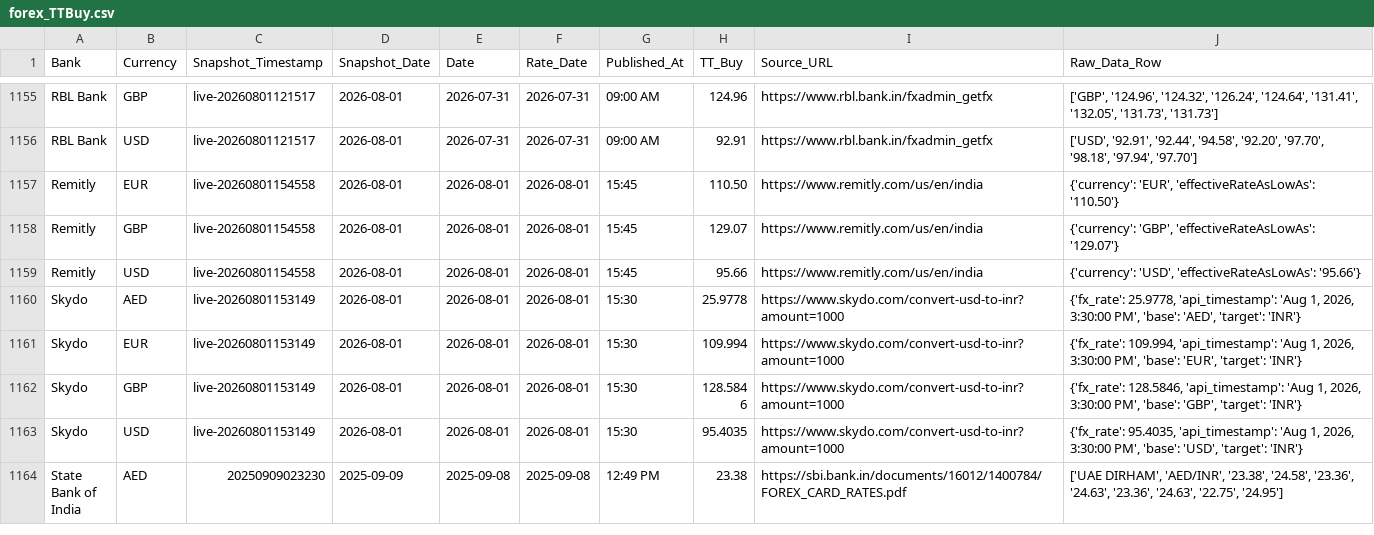
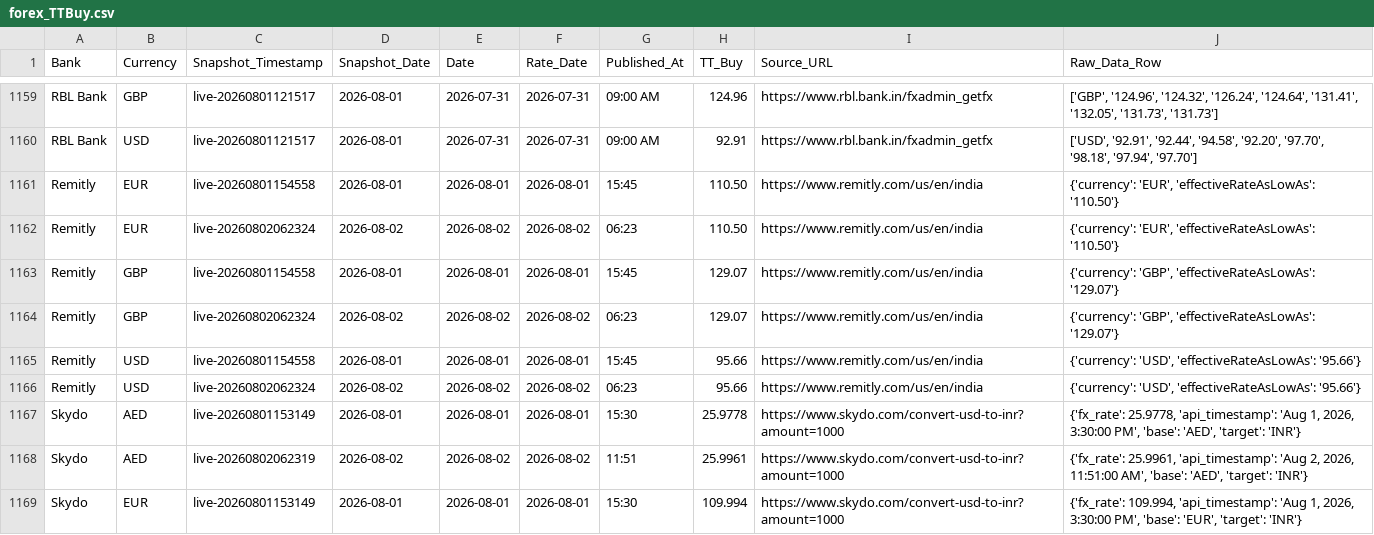
Before and after one commit to RakshithNM/ttbuy-dashboard, a CSV file: data/forex_TTBuy.csv, drawn as a sheet; only a part is shown, gaps mark what is left out; the shorter side is filled out with more unchanged rows; the diff covers the shown part only.

```diff
--- a/data/forex_TTBuy.csv
+++ b/data/forex_TTBuy.csv
@@ -1157,5 +1161,9 @@ RBL Bank,USD,live-20260801121517,2026-08-01,2026-07-31,2026-07-31,09:00 AM,92.91
 Remitly,EUR,live-20260801154558,2026-08-01,2026-08-01,2026-08-01,15:45,110.50,https://www.remitly.com/us/en/india,"{'currency': 'EUR', 'effectiveRateAsLowAs': '110.50'}"
+Remitly,EUR,live-20260802062324,2026-08-02,2026-08-02,2026-08-02,06:23,110.50,https://www.remitly.com/us/en/india,"{'currency': 'EUR', 'effectiveRateAsLowAs': '110.50'}"
 Remitly,GBP,live-20260801154558,2026-08-01,2026-08-01,2026-08-01,15:45,129.07,https://www.remitly.com/us/en/india,"{'currency': 'GBP', 'effectiveRateAsLowAs': '129.07'}"
+Remitly,GBP,live-20260802062324,2026-08-02,2026-08-02,2026-08-02,06:23,129.07,https://www.remitly.com/us/en/india,"{'currency': 'GBP', 'effectiveRateAsLowAs': '129.07'}"
 Remitly,USD,live-20260801154558,2026-08-01,2026-08-01,2026-08-01,15:45,95.66,https://www.remitly.com/us/en/india,"{'currency': 'USD', 'effectiveRateAsLowAs': '95.66'}"
+Remitly,USD,live-20260802062324,2026-08-02,2026-08-02,2026-08-02,06:23,95.66,https://www.remitly.com/us/en/india,"{'currency': 'USD', 'effectiveRateAsLowAs': '95.66'}"
 Skydo,AED,live-20260801153149,2026-08-01,2026-08-01,2026-08-01,15:30,25.9778,https://www.skydo.com/convert-usd-to-inr?amount=1000,"{'fx_rate': 25.9778, 'api_timestamp': 'Aug 1, 2026, 3:30:00 PM', 'base': 'AED', 'target': 'INR'}"
+Skydo,AED,live-20260802062319,2026-08-02,2026-08-02,2026-08-02,11:51,25.9961,https://www.skydo.com/convert-usd-to-inr?amount=1000,"{'fx_rate': 25.9961, 'api_timestamp': 'Aug 2, 2026, 11:51:00 AM', 'base': 'AED', 'target': 'INR'}"
 Skydo,EUR,live-20260801153149,2026-08-01,2026-08-01,2026-08-01,15:30,109.994,https://www.skydo.com/convert-usd-to-inr?amount=1000,"{'fx_rate': 109.994, 'api_timestamp': 'Aug 1, 2026, 3:30:00 PM', 'base': 'EUR', 'target': 'INR'}"
```
Also changed, not shown: 7 added rows elsewhere in this file, data/bob_TTBuy.csv, data/canara_TTBuy.csv, 11 other files.
